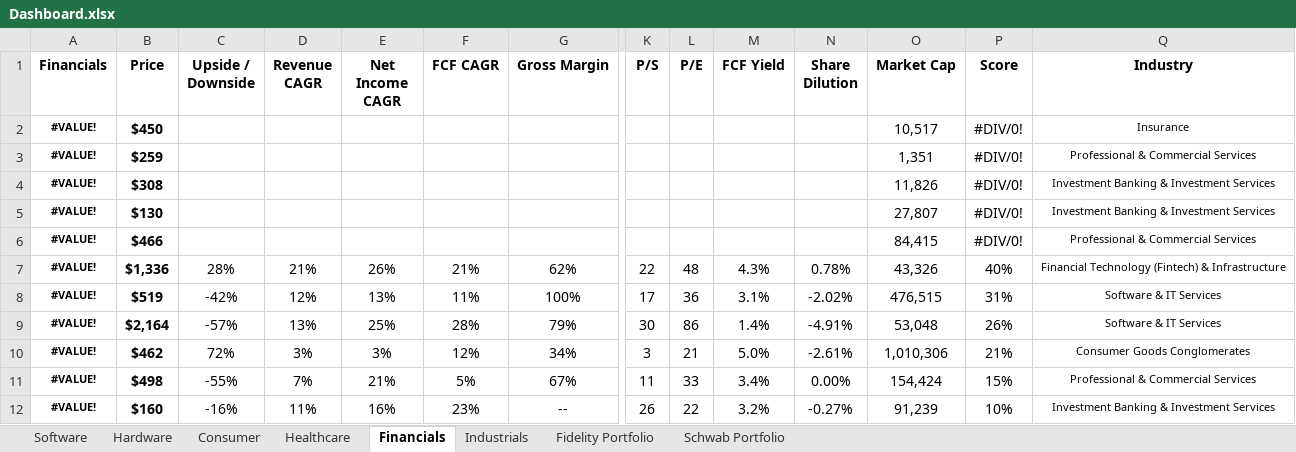
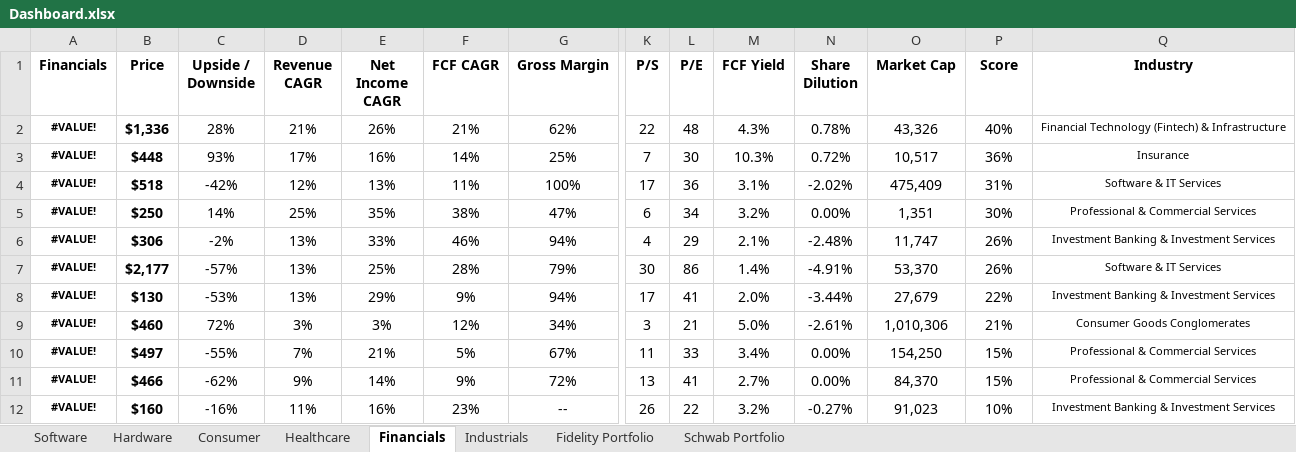
Before and after one commit to avidesai/stocks, an Excel workbook: Dashboard.xlsx, sheet Financials, drawn as a sheet; only a part is shown, gaps mark what is left out; values as stored, in another font and other column widths than the file's, no borders; conditional formats not drawn; removed rows and columns are numbered as before the commit, all else as after; rows hold the shown columns only; the diff names each change by its address in the sheet, - before the commit and + after, or states it on an @@ line.

```diff
--- a/Dashboard.xlsx (sheet Financials)
+++ b/Dashboard.xlsx (sheet Financials)
-row 2: #VALUE! | $450 |  |  |  |  |  |  |  |  |  | 10,517 | #DIV/0! | Insurance
-row 3: #VALUE! | $259 |  |  |  |  |  |  |  |  |  | 1,351 | #DIV/0! | Professional & Commercial Services
-row 4: #VALUE! | $308 |  |  |  |  |  |  |  |  |  | 11,826 | #DIV/0! | Investment Banking & Investment Services
-row 5: #VALUE! | $130 |  |  |  |  |  |  |  |  |  | 27,807 | #DIV/0! | Investment Banking & Investment Services
-row 6: #VALUE! | $466 |  |  |  |  |  |  |  |  |  | 84,415 | #DIV/0! | Professional & Commercial Services
+row 3: #VALUE! | $448 | 93% | 17% | 16% | 14% | 25% | 7 | 30 | 10.3% | 0.72% | 10,517 | 36% | Insurance
-B4 (Price): $519
+B4 (Price): $518
-O4 (Market Cap): 476,515
+O4 (Market Cap): 475,409
+row 5: #VALUE! | $250 | 14% | 25% | 35% | 38% | 47% | 6 | 34 | 3.2% | 0.00% | 1,351 | 30% | Professional & Commercial Services
+row 6: #VALUE! | $306 | -2% | 13% | 33% | 46% | 94% | 4 | 29 | 2.1% | -2.48% | 11,747 | 26% | Investment Banking & Investment Services
-B7 (Price): $2,164
+B7 (Price): $2,177
-O7 (Market Cap): 53,048
+O7 (Market Cap): 53,370
+row 8: #VALUE! | $130 | -53% | 13% | 29% | 9% | 94% | 17 | 41 | 2.0% | -3.44% | 27,679 | 22% | Investment Banking & Investment Services
-B9 (Price): $462
+B9 (Price): $460
-B10 (Price): $498
+B10 (Price): $497
-O10 (Market Cap): 154,424
+O10 (Market Cap): 154,250
+row 11: #VALUE! | $466 | -62% | 9% | 14% | 9% | 72% | 13 | 41 | 2.7% | 0.00% | 84,370 | 15% | Professional & Commercial Services
-O12 (Market Cap): 91,239
+O12 (Market Cap): 91,023
```
Also changed, not shown: sheet Industrials, sheet Fidelity Portfolio, sheet Software, sheet Schwab Portfolio, sheet Hardware, sheet Healthcare, 1 more sheet, formulas that keep their value, Defense/BA.xlsx, Defense/LMT.xlsx, 10 other files.
